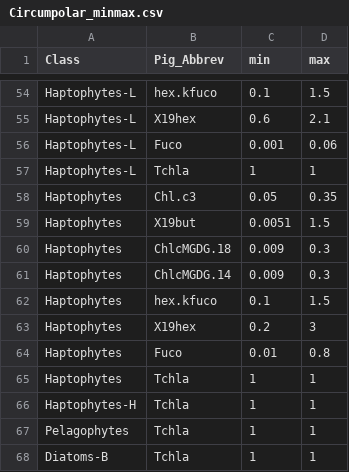
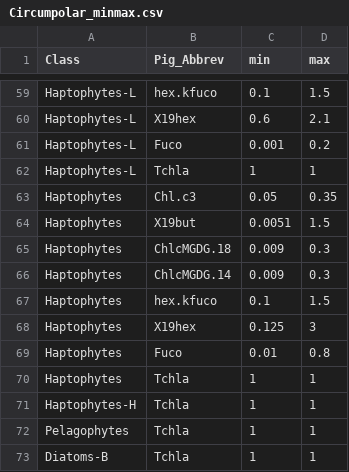
Before and after one commit to phytoclass/phytoclass, a CSV file: data-raw/Circumpolar_minmax.csv, drawn as a sheet; only a part is shown, gaps mark what is left out; the diff covers the shown part only.

```diff
--- a/data-raw/Circumpolar_minmax.csv
+++ b/data-raw/Circumpolar_minmax.csv
@@ -55,3 +60,3 @@ Haptophytes-L,hex.kfuco,0.1,1.5
 Haptophytes-L,X19hex,0.6,2.1
-Haptophytes-L,Fuco,0.001,0.06
+Haptophytes-L,Fuco,0.001,0.2
 Haptophytes-L,Tchla,1,1
@@ -62,3 +67,3 @@ Haptophytes,ChlcMGDG.14,0.009,0.3
 Haptophytes,hex.kfuco,0.1,1.5
-Haptophytes,X19hex,0.2,3
+Haptophytes,X19hex,0.125,3
 Haptophytes,Fuco,0.01,0.8
```
Also changed, not shown: 6 added rows and 7 edited cells elsewhere in this file, 35 other files.
